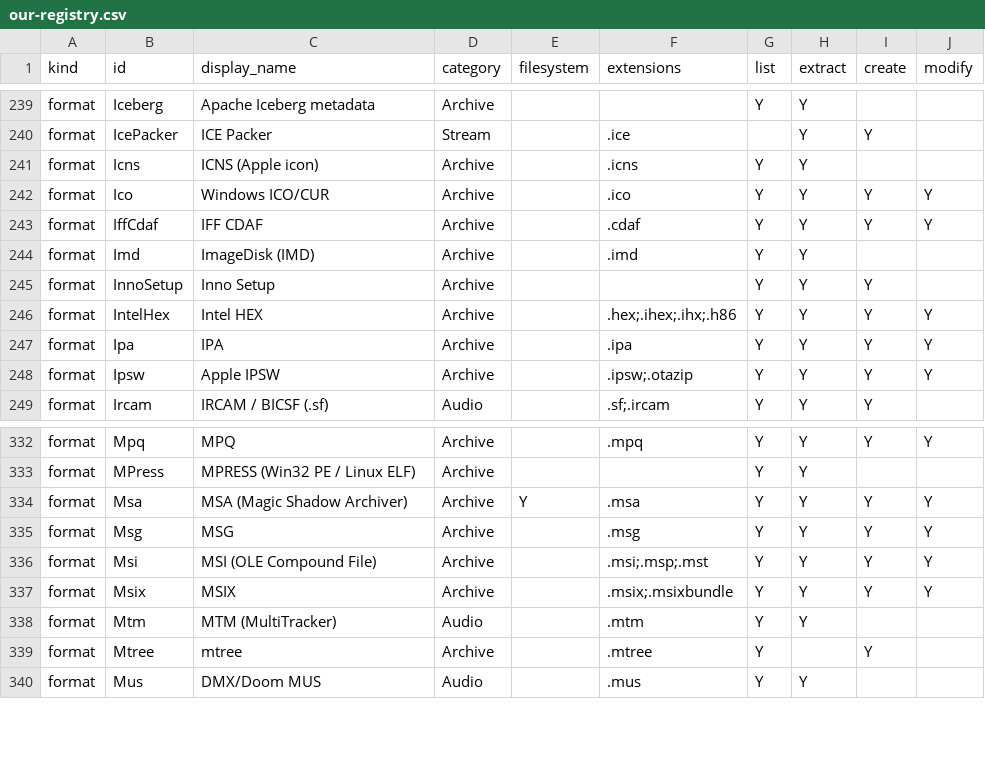
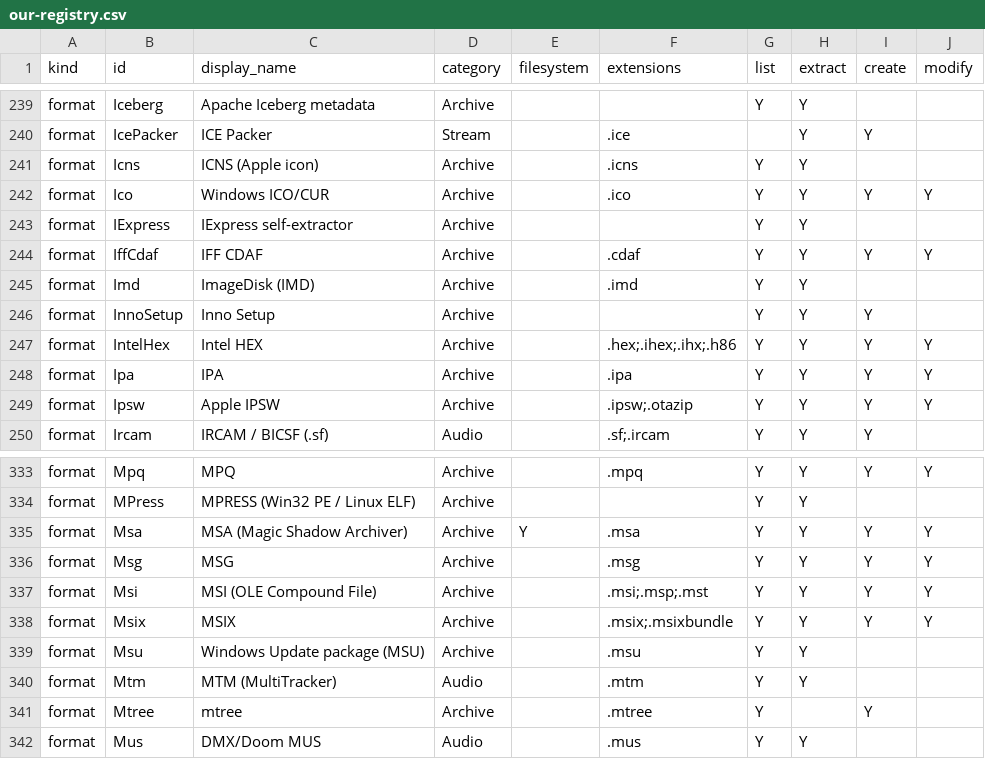
Before and after one commit to Hawkynt/CompressionWorkbench, a CSV file: docs/catalogue/our-registry.csv, drawn as a sheet; only a part is shown, gaps mark what is left out.

```diff
--- a/docs/catalogue/our-registry.csv
+++ b/docs/catalogue/our-registry.csv
@@ -242,2 +242,3 @@ format,Icns,ICNS (Apple icon),Archive,,.icns,Y,Y,,
 format,Ico,Windows ICO/CUR,Archive,,.ico,Y,Y,Y,Y
+format,IExpress,IExpress self-extractor,Archive,,,Y,Y,,
 format,IffCdaf,IFF CDAF,Archive,,.cdaf,Y,Y,Y,Y
@@ -337,2 +338,3 @@ format,Msi,MSI (OLE Compound File),Archive,,.msi;.msp;.mst,Y,Y,Y,Y
 format,Msix,MSIX,Archive,,.msix;.msixbundle,Y,Y,Y,Y
+format,Msu,Windows Update package (MSU),Archive,,.msu,Y,Y,,
 format,Mtm,MTM (MultiTracker),Audio,,.mtm,Y,Y,,
```
Also changed, not shown: docs/catalogue/reference-formats.csv, 20 other files.
